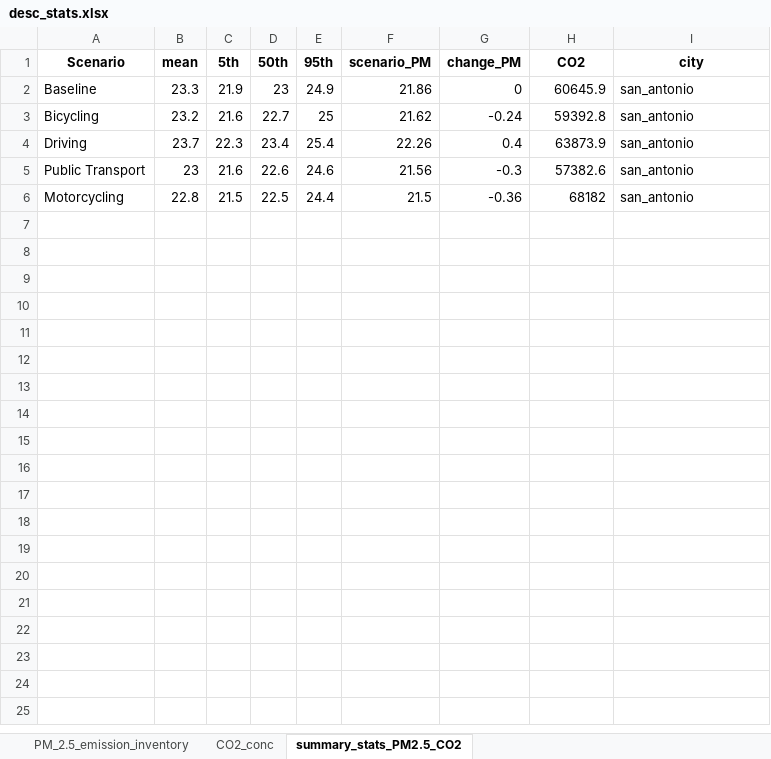
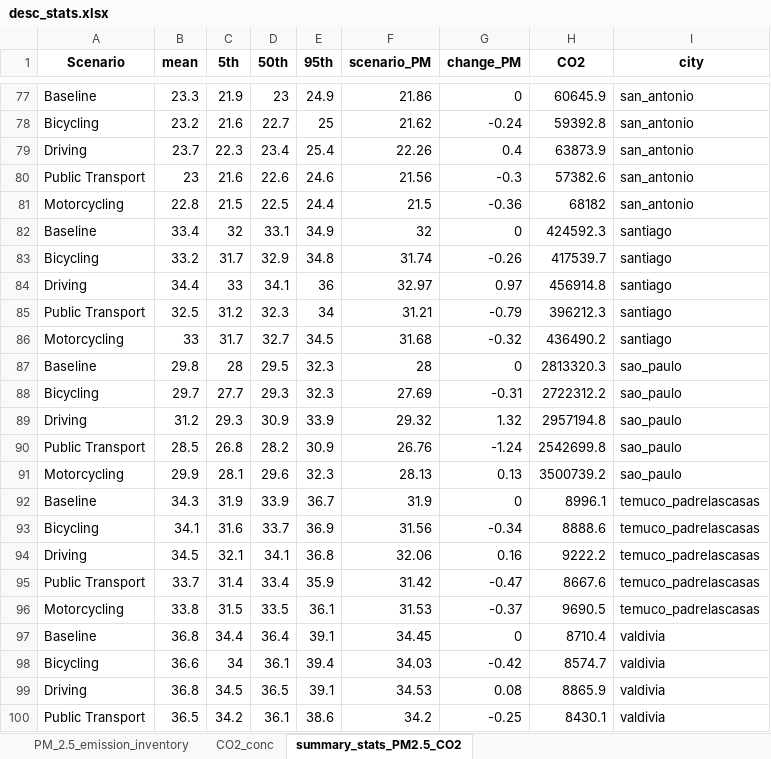
Before and after one commit to ITHIM/ITHIM-R, an Excel workbook: results/multi_city/AP/desc_stats.xlsx, sheet summary_stats_PM2.5_CO2, drawn as a sheet; only a part is shown, gaps mark what is left out; values as stored, in another font and other column widths than the file's, no borders; the diff covers the shown part only; the diff names each change by its address in the sheet, - before the commit and + after, or states it on an @@ line.

```diff
--- a/results/multi_city/AP/desc_stats.xlsx (sheet summary_stats_PM2.5_CO2)
+++ b/results/multi_city/AP/desc_stats.xlsx (sheet summary_stats_PM2.5_CO2)
+row 82: Baseline | 33.4 | 32 | 33.1 | 34.9 | 32 | 0 | 424592.3 | santiago
+row 83: Bicycling | 33.2 | 31.7 | 32.9 | 34.8 | 31.74 | -0.26 | 417539.7 | santiago
+row 84: Driving | 34.4 | 33 | 34.1 | 36 | 32.97 | 0.97 | 456914.8 | santiago
+row 85: Public Transport | 32.5 | 31.2 | 32.3 | 34 | 31.21 | -0.79 | 396212.3 | santiago
+row 86: Motorcycling | 33 | 31.7 | 32.7 | 34.5 | 31.68 | -0.32 | 436490.2 | santiago
+row 87: Baseline | 29.8 | 28 | 29.5 | 32.3 | 28 | 0 | 2813320.3 | sao_paulo
+row 88: Bicycling | 29.7 | 27.7 | 29.3 | 32.3 | 27.69 | -0.31 | 2722312.2 | sao_paulo
+row 89: Driving | 31.2 | 29.3 | 30.9 | 33.9 | 29.32 | 1.32 | 2957194.8 | sao_paulo
+row 90: Public Transport | 28.5 | 26.8 | 28.2 | 30.9 | 26.76 | -1.24 | 2542699.8 | sao_paulo
+row 91: Motorcycling | 29.9 | 28.1 | 29.6 | 32.3 | 28.13 | 0.13 | 3500739.2 | sao_paulo
+row 92: Baseline | 34.3 | 31.9 | 33.9 | 36.7 | 31.9 | 0 | 8996.1 | temuco_padrelascasas
+row 93: Bicycling | 34.1 | 31.6 | 33.7 | 36.9 | 31.56 | -0.34 | 8888.6 | temuco_padrelascasas
+row 94: Driving | 34.5 | 32.1 | 34.1 | 36.8 | 32.06 | 0.16 | 9222.2 | temuco_padrelascasas
+row 95: Public Transport | 33.7 | 31.4 | 33.4 | 35.9 | 31.42 | -0.47 | 8667.6 | temuco_padrelascasas
+row 96: Motorcycling | 33.8 | 31.5 | 33.5 | 36.1 | 31.53 | -0.37 | 9690.5 | temuco_padrelascasas
+row 97: Baseline | 36.8 | 34.4 | 36.4 | 39.1 | 34.45 | 0 | 8710.4 | valdivia
+row 98: Bicycling | 36.6 | 34 | 36.1 | 39.4 | 34.03 | -0.42 | 8574.7 | valdivia
+row 99: Driving | 36.8 | 34.5 | 36.5 | 39.1 | 34.53 | 0.08 | 8865.9 | valdivia
+row 100: Public Transport | 36.5 | 34.2 | 36.1 | 38.6 | 34.2 | -0.25 | 8430.1 | valdivia
```
Also changed, not shown: 116 added rows elsewhere in this sheet, sheet CO2_conc, sheet PM_2.5_emission_inventory, 13 other files.
